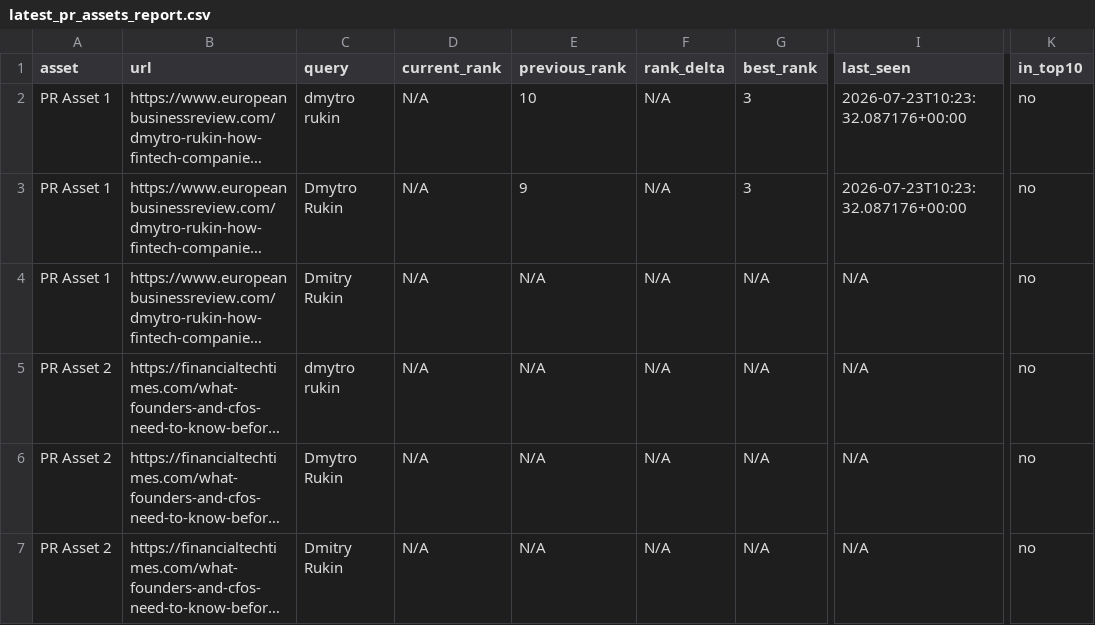
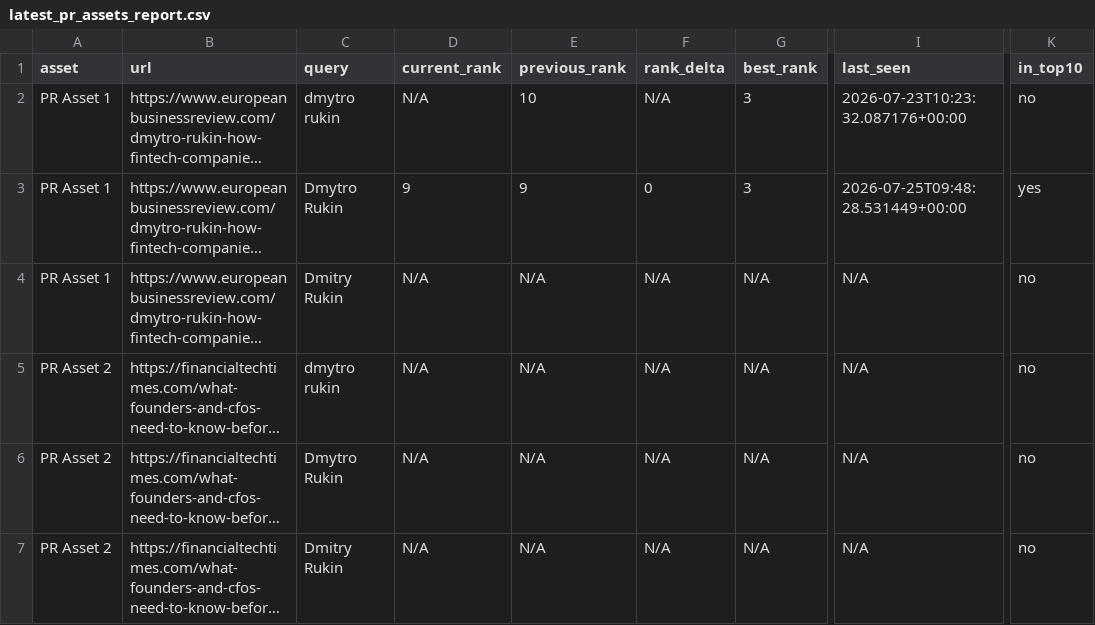
Before and after one commit to evgeniy-zelenyiy/serp-monitor-D, a CSV file: reports/pr_assets/latest_pr_assets_report.csv, drawn as a sheet; only a part is shown, gaps mark what is left out; long unchanged cells end in …; the diff names each change by its address in the sheet, - before the commit and + after, or states it on an @@ line.

```diff
--- a/reports/pr_assets/latest_pr_assets_report.csv
+++ b/reports/pr_assets/latest_pr_assets_report.csv
-D3 (current_rank): N/A
+D3 (current_rank): 9
-F3 (rank_delta): N/A
+F3 (rank_delta): 0
-I3 (last_seen): 2026-07-23T10:23:32.087176+00:00
+I3 (last_seen): 2026-07-25T09:48:28.531449+00:00
-K3 (in_top10): no
+K3 (in_top10): yes
```
Also changed, not shown: docs/reports/pr_visibility/latest_pr_visibility_report.csv, reports/pr_visibility/latest_pr_visibility_report.csv, 10 other files.
